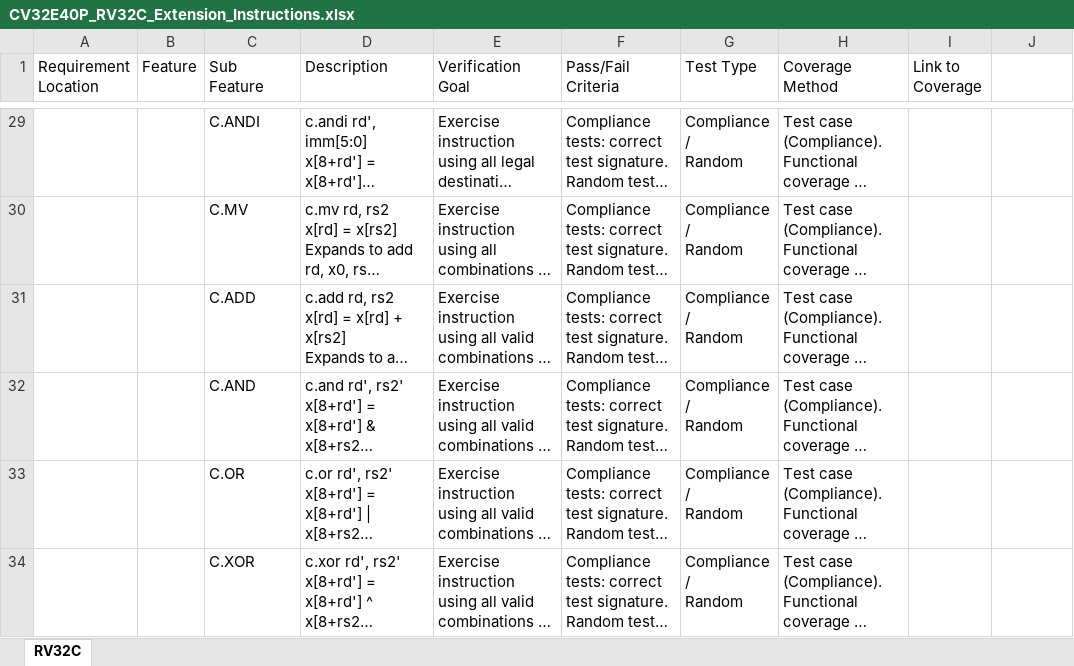
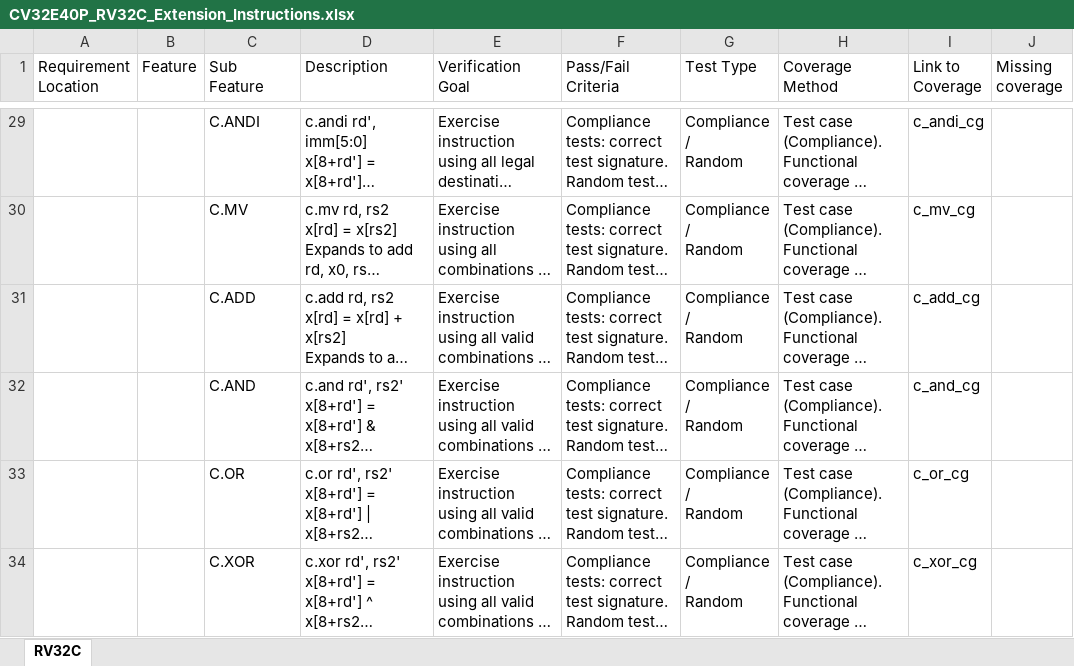
Before and after one commit to openhwgroup/programs, an Excel workbook: verif/CV32E40P/SimulationVerificationPlan/base_instruction_set/CV32E40P_RV32C_Extension_Instructions.xlsx, sheet RV32C, drawn as a sheet; only a part is shown, gaps mark what is left out; long unchanged cells end in …; values as stored, in another font and other column widths than the file's, no cell formats; the diff covers the shown part only; the diff names each change by its address in the sheet, - before the commit and + after, or states it on an @@ line.

Commit message:
Cross-ref to coverage model
Signed-off-by: Mike Thompson <mike@openhwgroup.org>

```diff
--- a/verif/CV32E40P/SimulationVerificationPlan/base_instruction_set/CV32E40P_RV32C_Extension_Instructions.xlsx (sheet RV32C)
+++ b/verif/CV32E40P/SimulationVerificationPlan/base_instruction_set/CV32E40P_RV32C_Extension_Instructions.xlsx (sheet RV32C)
-J1: (empty)
+J1: Missing coverage
-I29 (Link to Coverage): (empty)
+I29 (Link to Coverage): c_andi_cg
-I30 (Link to Coverage): (empty)
+I30 (Link to Coverage): c_mv_cg
-I31 (Link to Coverage): (empty)
+I31 (Link to Coverage): c_add_cg
-I32 (Link to Coverage): (empty)
+I32 (Link to Coverage): c_and_cg
-I33 (Link to Coverage): (empty)
+I33 (Link to Coverage): c_or_cg
-I34 (Link to Coverage): (empty)
+I34 (Link to Coverage): c_xor_cg
```
Also changed, not shown: 1 removed row, 34 edited cells and merged cells elsewhere in this sheet, cell formats.
